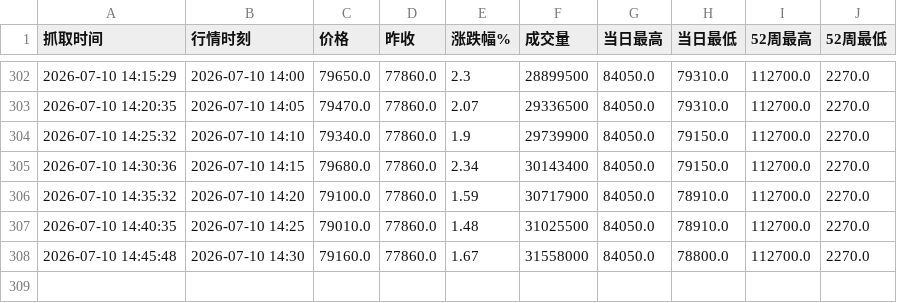
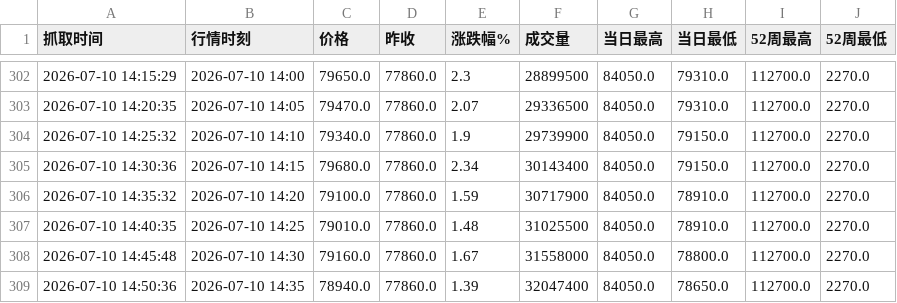
Before and after one commit to yanggangsunny-ship-it/chaogu-monitor, a CSV file: price_history_285A_T.csv, drawn as a sheet; only a part is shown, gaps mark what is left out; the diff names each change by its address in the sheet, - before the commit and + after, or states it on an @@ line.

```diff
--- a/price_history_285A_T.csv
+++ b/price_history_285A_T.csv
+row 309: 2026-07-10 14:50:36 | 2026-07-10 14:35 | 78940.0 | 77860.0 | 1.39 | 32047400 | 84050.0 | 78650.0 | 112700.0 | 2270.0
```
Also changed, not shown: price_history_4751_T.csv, price_history_6758_T.csv, 14 other files.
